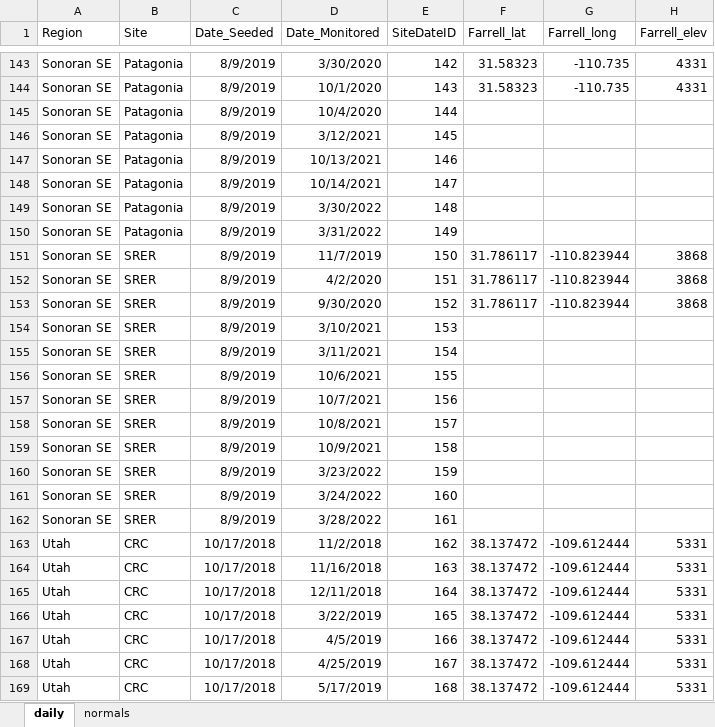
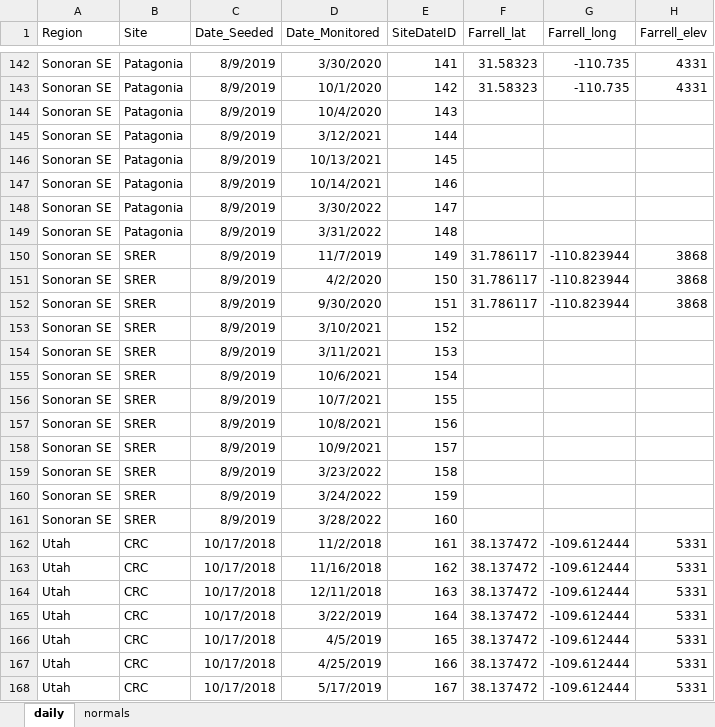
Before and after one commit to lossanna/RestoreNet, an Excel workbook: data/data-wrangling-intermediate/03.2_monitoring-events-with-Farrell-climate-data-and-PRISM-csv-file-name.xlsx, sheet daily, drawn as a sheet; only a part is shown, gaps mark what is left out; values as stored, in another font and other column widths than the file's, no borders; charts and pictures not drawn; addresses are those after the commit; the diff covers the shown part only; the diff names each change by its address in the sheet, - before the commit and + after, or states it on an @@ line.

Commit message:
Reassign SiteDateID because 29 Palms was completely reseeded, so from 115-188 IDs needed to be changed

```diff
--- a/data/data-wrangling-intermediate/03.2_monitoring-events-with-Farrell-climate-data-and-PRISM-csv-file-name.xlsx (sheet daily)
+++ b/data/data-wrangling-intermediate/03.2_monitoring-events-with-Farrell-climate-data-and-PRISM-csv-file-name.xlsx (sheet daily)
-E142 (SiteDateID): 142
+E142 (SiteDateID): 141
-E143 (SiteDateID): 143
+E143 (SiteDateID): 142
-E144 (SiteDateID): 144
+E144 (SiteDateID): 143
-E145 (SiteDateID): 145
+E145 (SiteDateID): 144
-E146 (SiteDateID): 146
+E146 (SiteDateID): 145
-E147 (SiteDateID): 147
+E147 (SiteDateID): 146
-E148 (SiteDateID): 148
+E148 (SiteDateID): 147
-E149 (SiteDateID): 149
+E149 (SiteDateID): 148
-E150 (SiteDateID): 150
+E150 (SiteDateID): 149
-E151 (SiteDateID): 151
+E151 (SiteDateID): 150
-E152 (SiteDateID): 152
+E152 (SiteDateID): 151
-E153 (SiteDateID): 153
+E153 (SiteDateID): 152
-E154 (SiteDateID): 154
+E154 (SiteDateID): 153
-E155 (SiteDateID): 155
+E155 (SiteDateID): 154
-E156 (SiteDateID): 156
+E156 (SiteDateID): 155
-E157 (SiteDateID): 157
+E157 (SiteDateID): 156
-E158 (SiteDateID): 158
+E158 (SiteDateID): 157
-E159 (SiteDateID): 159
+E159 (SiteDateID): 158
-E160 (SiteDateID): 160
+E160 (SiteDateID): 159
-E161 (SiteDateID): 161
+E161 (SiteDateID): 160
-E162 (SiteDateID): 162
+E162 (SiteDateID): 161
-E163 (SiteDateID): 163
+E163 (SiteDateID): 162
-E164 (SiteDateID): 164
+E164 (SiteDateID): 163
-E165 (SiteDateID): 165
+E165 (SiteDateID): 164
-E166 (SiteDateID): 166
+E166 (SiteDateID): 165
-E167 (SiteDateID): 167
+E167 (SiteDateID): 166
-E168 (SiteDateID): 168
+E168 (SiteDateID): 167
```
Also changed, not shown: 1 added row, 1 removed row and 46 edited cells elsewhere in this sheet, 4 other files.
